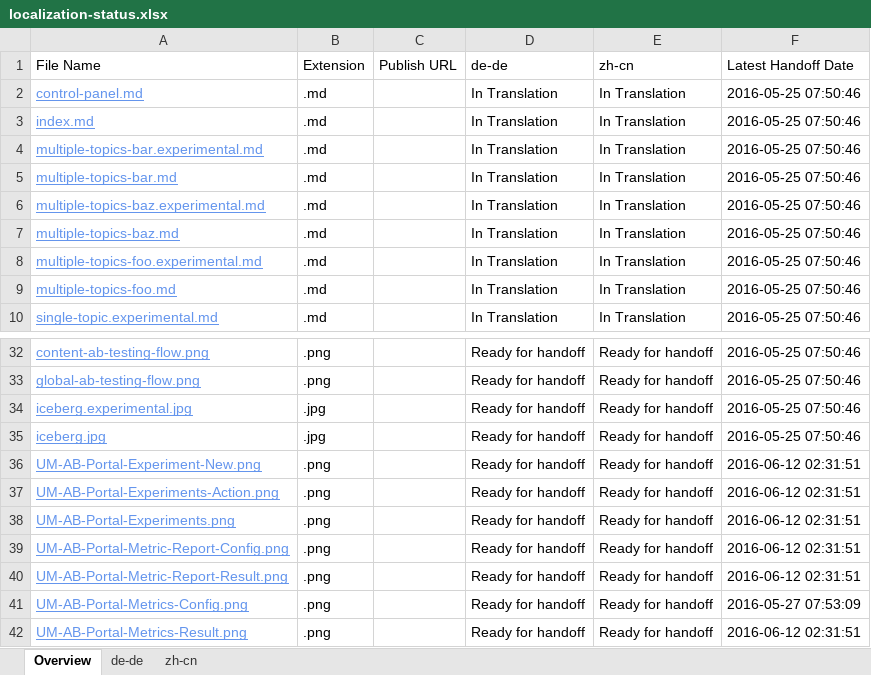
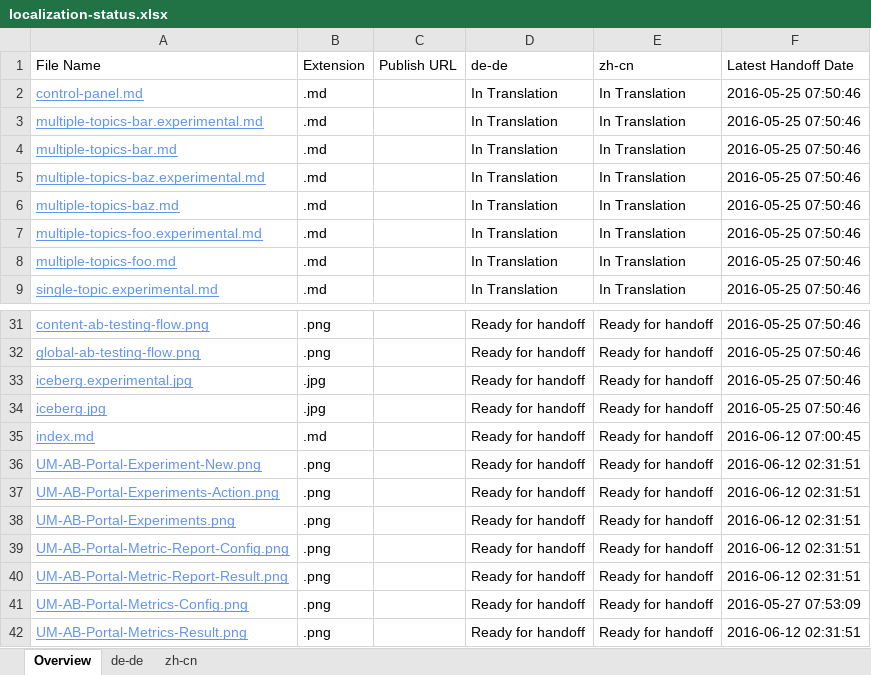
Before and after one commit to olprod/openpublishing-handback-test, an Excel workbook: ol-handback/Microsoft/openpublishing-test/master/localization-status.xlsx, sheet Overview, drawn as a sheet; only a part is shown, gaps mark what is left out; values as stored, in another font and other column widths than the file's, no borders; table styles not drawn; removed rows and columns are numbered as before the commit, all else as after; the diff names each change by its address in the sheet, - before the commit and + after, or states it on an @@ line.

Commit message:
Generate Report for Handoff

```diff
--- a/ol-handback/Microsoft/openpublishing-test/master/localization-status.xlsx (sheet Overview)
+++ b/ol-handback/Microsoft/openpublishing-test/master/localization-status.xlsx (sheet Overview)
-row 3: index.md | .md |  | In Translation | In Translation | 2016-05-25 07:50:46
+row 35: index.md | .md |  | Ready for handoff | Ready for handoff | 2016-06-12 07:00:45
```
Also changed, not shown: sheet zh-cn, sheet de-de.
